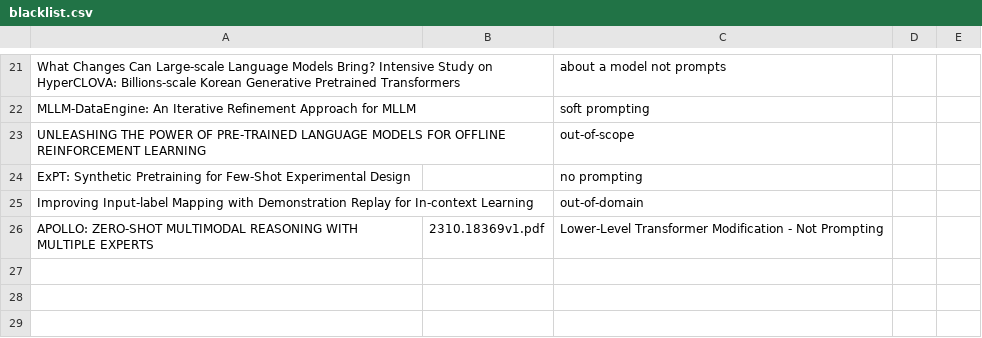
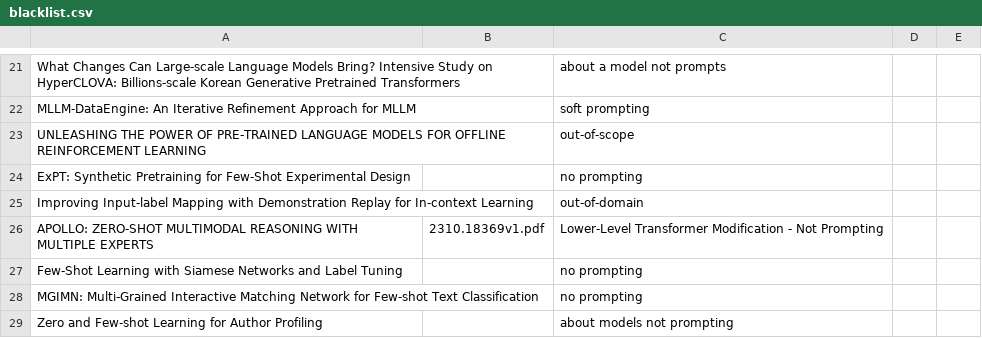
Before and after one commit to trigaten/The_Prompt_Report, a CSV file: data/blacklist.csv, drawn as a sheet; only a part is shown, gaps mark what is left out.

Commit message:
Add to blacklist (501-700 range)

```diff
--- a/data/blacklist.csv
+++ b/data/blacklist.csv
@@ -26 +26,4 @@ Improving Input-label Mapping with Demonstration Replay for In-context Learning,
 APOLLO: ZERO-SHOT MULTIMODAL REASONING WITH MULTIPLE EXPERTS, 2310.18369v1.pdf, Lower-Level Transformer Modification - Not Prompting
+Few-Shot Learning with Siamese Networks and Label Tuning,, no prompting
+MGIMN: Multi-Grained Interactive Matching Network for Few-shot Text  Classification,, no prompting
+Zero and Few-shot Learning for Author Profiling,, about models not prompting
```
